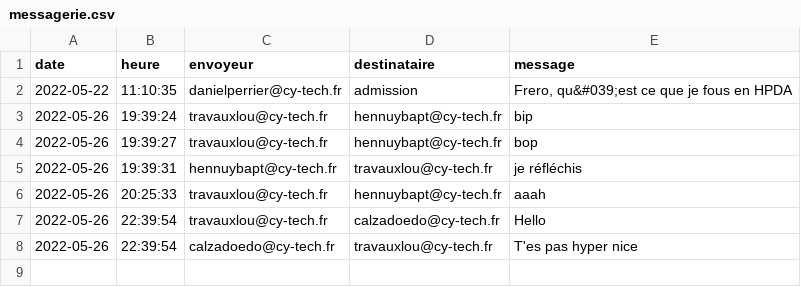
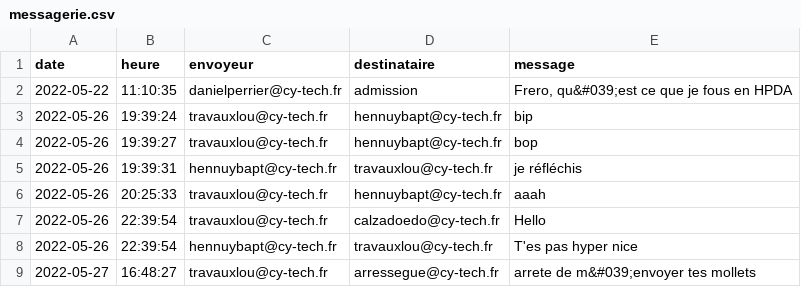
Before and after one commit to loouis-t/parcoursup-cy, a CSV file: app/backend/db/messagerie.csv, drawn as a sheet.

Commit message:
update (messagerie): possibilité de débloquer un correspondant + fix (2-3 trucs): corrections de bugs a droite à gauche

```diff
--- a/app/backend/db/messagerie.csv
+++ b/app/backend/db/messagerie.csv
@@ -7,2 +7,3 @@ date,heure,envoyeur,destinataire,message
 2022-05-26,22:39:54,travauxlou@cy-tech.fr,calzadoedo@cy-tech.fr,Hello
-2022-05-26,22:39:54,calzadoedo@cy-tech.fr,travauxlou@cy-tech.fr,"T'es pas hyper nice"
+2022-05-26,22:39:54,hennuybapt@cy-tech.fr,travauxlou@cy-tech.fr,"T'es pas hyper nice"
+2022-05-27,16:48:27,travauxlou@cy-tech.fr,arressegue@cy-tech.fr,"arrete de m&#039;envoyer tes mollets"
```
Also changed, not shown: 12 other files.
